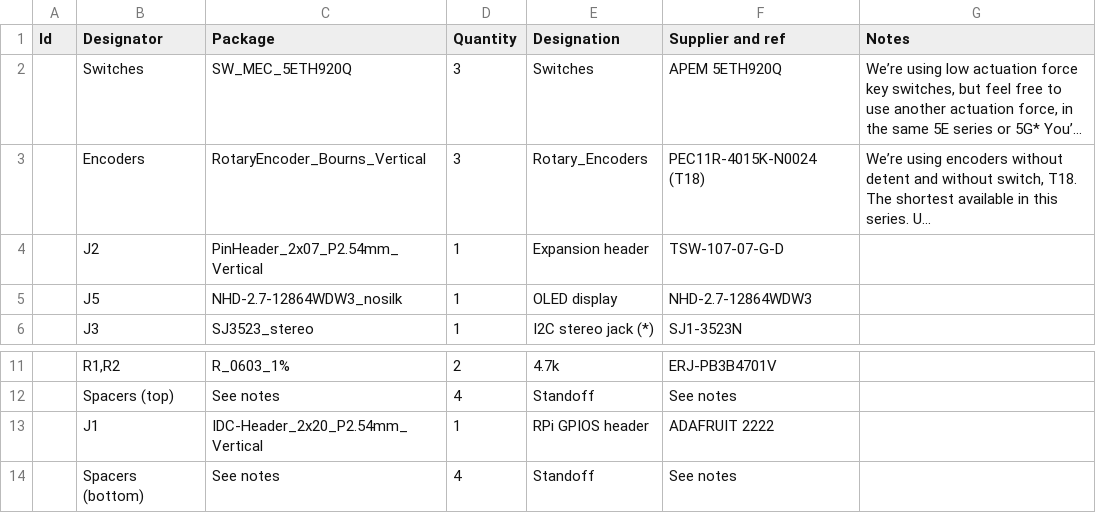
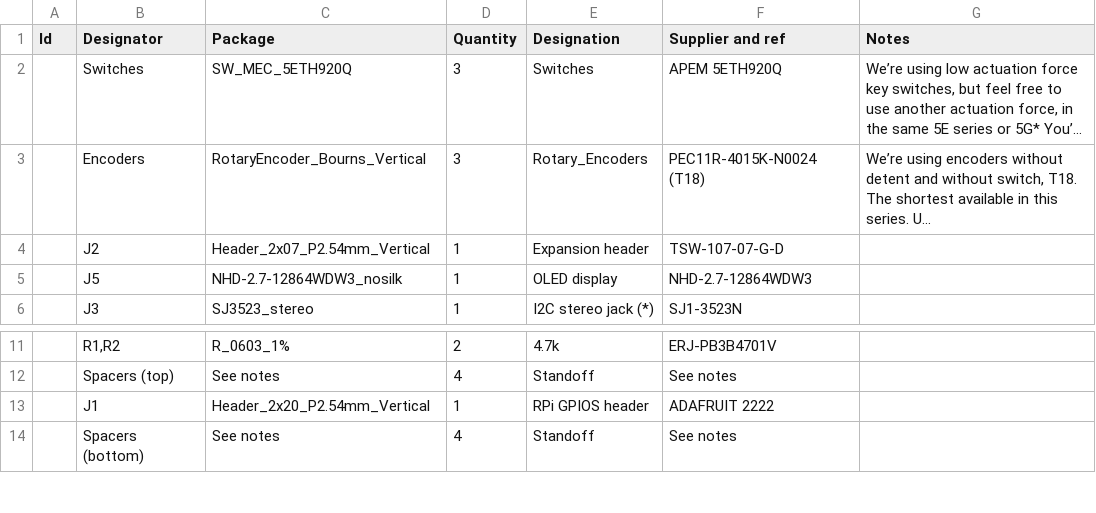
Before and after one commit to nordseele/nordhat, a CSV file: hardware/bom/BOM_mainboard.csv, drawn as a sheet; only a part is shown, gaps mark what is left out; long unchanged cells end in …; the diff names each change by its address in the sheet, - before the commit and + after, or states it on an @@ line.

```diff
--- a/hardware/bom/BOM_mainboard.csv
+++ b/hardware/bom/BOM_mainboard.csv
-C4 (Package): PinHeader_2x07_P2.54mm_Vertical
+C4 (Package): Header_2x07_P2.54mm_Vertical
-C13 (Package): IDC-Header_2x20_P2.54mm_Vertical
+C13 (Package): Header_2x20_P2.54mm_Vertical
```
Also changed, not shown: 3 other files.
